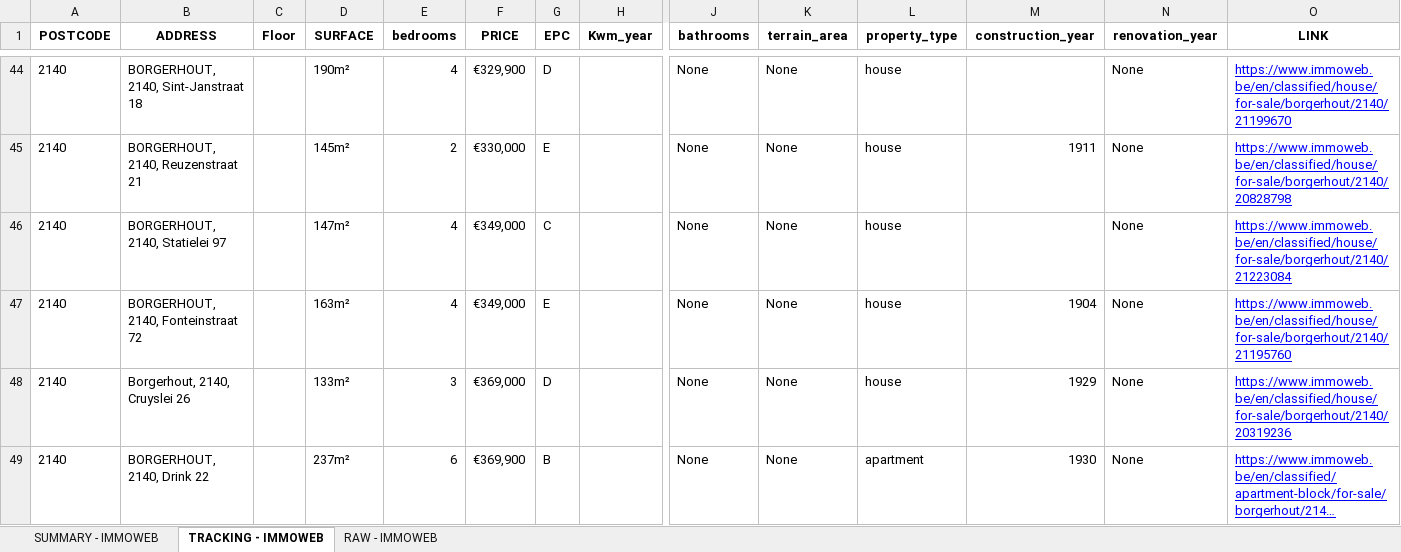
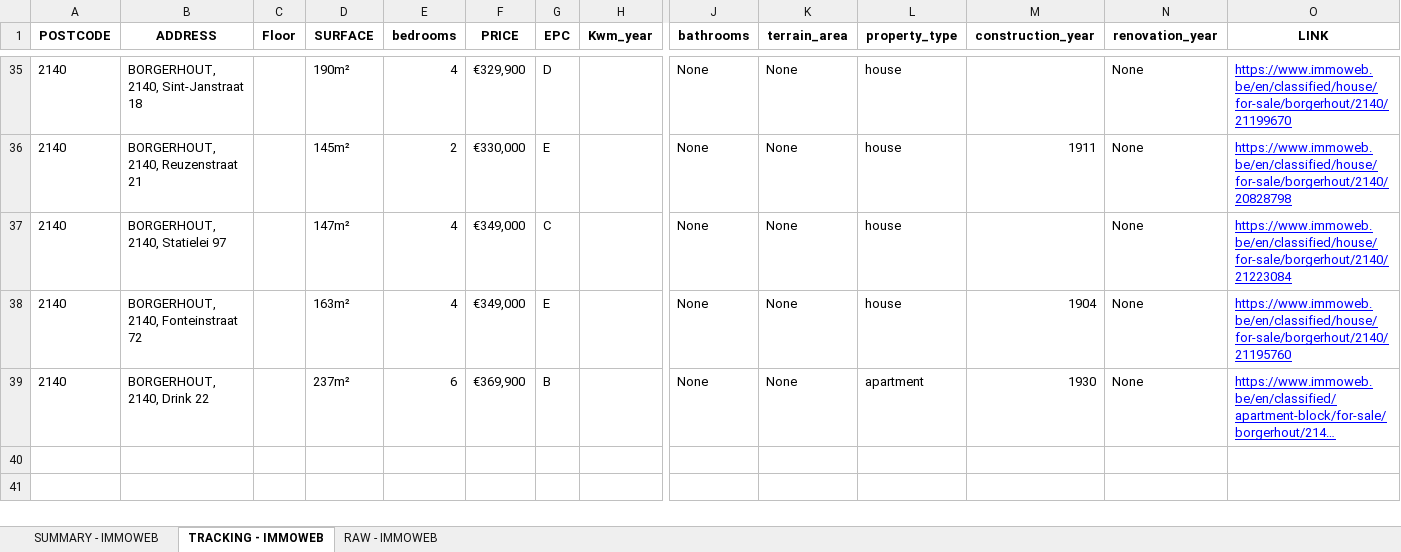
Before and after one commit to ampleyan/immowbot, an Excel workbook: analysis_results/property_analysis.xlsx, sheet TRACKING - IMMOWEB, drawn as a sheet; only a part is shown, gaps mark what is left out; long unchanged cells end in …; values as stored, in another font and other column widths than the file's, no borders; removed rows and columns are numbered as before the commit, all else as after; rows hold the shown columns only; the diff covers the shown part only; the diff names each change by its address in the sheet, - before the commit and + after, or states it on an @@ line.

```diff
--- a/analysis_results/property_analysis.xlsx (sheet TRACKING - IMMOWEB)
+++ b/analysis_results/property_analysis.xlsx (sheet TRACKING - IMMOWEB)
-row 48: 2140 | Borgerhout, 2140, Cruyslei 26 |  | 133m² | 3 | €369,000 | D |  | None | None | house | 1929 | None | https://www.immoweb.be/en/classified/house/for-sale/borgerhout/2140/20319236
```
Also changed, not shown: 3 added rows, 12 removed rows and 1 edited cell elsewhere in this sheet, sheet RAW - IMMOWEB, sheet SUMMARY - IMMOWEB, 52 other files.
